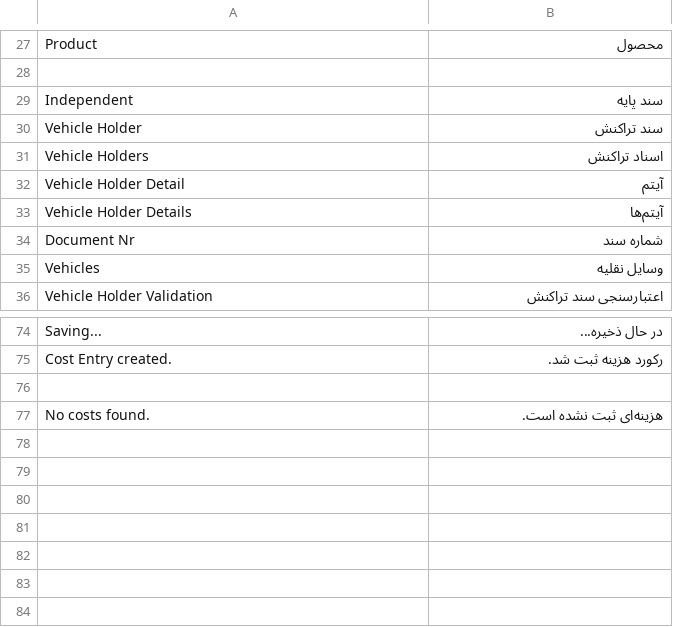
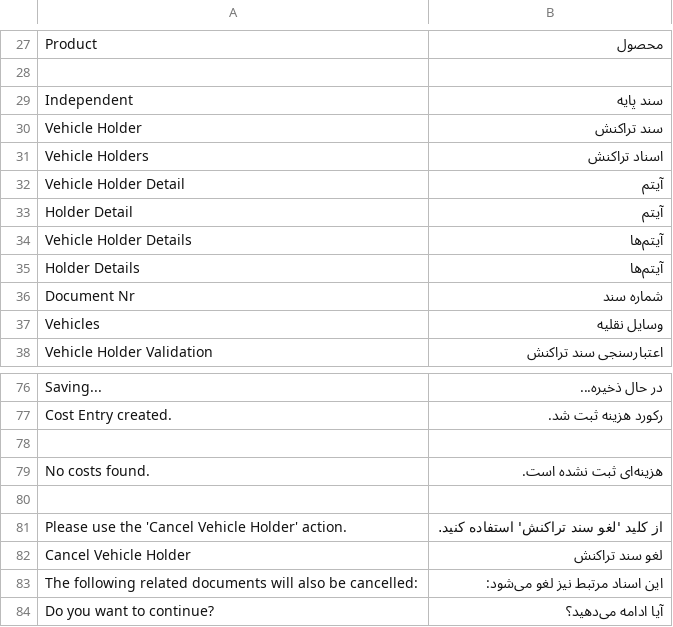
Before and after one commit to netmanir/vehicle_import, a CSV file: vehicle_import/translations/fa.csv, drawn as a sheet; only a part is shown, gaps mark what is left out.

Commit message:
feat(vehicle-holder): implement vehicle cost report and stabilize report rendering
- implement Vehicle Holder cost report
- fix DataTable initialization in hidden tabs
- correct report joins to retrieve vehicle-related costs
- localize cost category labels
- fix currency precision by linking amount fields to currency fields
- improve report formatting and document navigation

```diff
--- a/vehicle_import/translations/fa.csv
+++ b/vehicle_import/translations/fa.csv
@@ -32,3 +32,5 @@ Vehicle Holders, اسناد تراکنش
 Vehicle Holder Detail, آیتم
+Holder Detail, آیتم
 Vehicle Holder Details, آیتم‌ها
+Holder Details, آیتم‌ها
 Document Nr, شماره سند
@@ -77 +79,6 @@ Cost Entry created., رکورد هزینه ثبت شد.
 No costs found., هزینه‌ای ثبت نشده است.
+
+Please use the 'Cancel Vehicle Holder' action., از کلید 'لغو سند تراکنش' استفاده کنید.
+Cancel Vehicle Holder, لغو سند تراکنش
+The following related documents will also be cancelled:, این اسناد مرتبط نیز لغو می‌شود:
+Do you want to continue?, آیا ادامه می‌دهید؟
```
Also changed, not shown: 11 other files.
